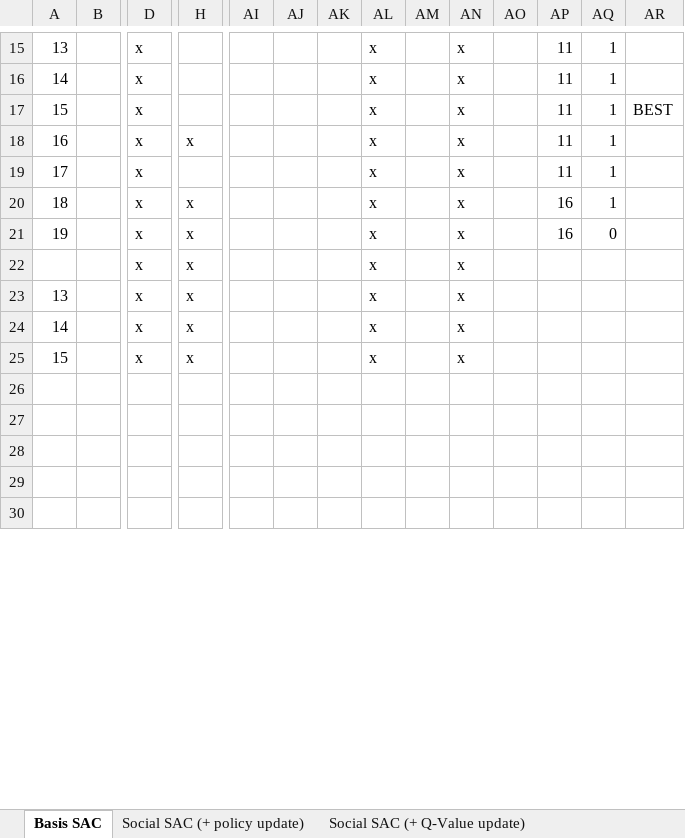
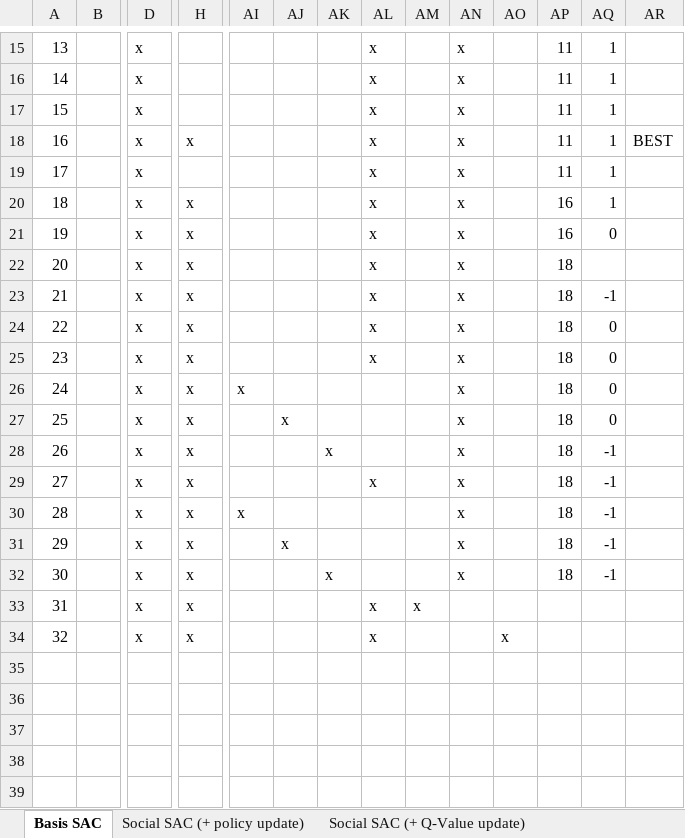
Before and after one commit to kristina29/social-rl, an Excel workbook: experiments/overview.xlsx, sheet Basis SAC, drawn as a sheet; only a part is shown, gaps mark what is left out; values as stored, in another font and other column widths than the file's, no borders; rows hold the shown columns only; the diff covers the shown part only; the diff names each change by its address in the sheet, - before the commit and + after, or states it on an @@ line.

```diff
--- a/experiments/overview.xlsx (sheet Basis SAC)
+++ b/experiments/overview.xlsx (sheet Basis SAC)
-AR17: BEST
+AR17: (empty)
-AR18: (empty)
+AR18: BEST
-A22: (empty)
+A22: 20
-AP22:AP25: (empty)
+AP22:AP25: 18
-A23: 13
+A23: 21
-AQ23: (empty)
+AQ23: -1
-A24: 14
+A24: 22
-AQ24:AQ25: (empty)
+AQ24:AQ25: 0
-A25: 15
+A25: 23
+row 26: 24 |  | x | x | x |  |  |  |  | x |  | 18 | 0
+row 27: 25 |  | x | x |  | x |  |  |  | x |  | 18 | 0
+row 28: 26 |  | x | x |  |  | x |  |  | x |  | 18 | -1
+row 29: 27 |  | x | x |  |  |  | x |  | x |  | 18 | -1
+row 30: 28 |  | x | x | x |  |  |  |  | x |  | 18 | -1
+row 31: 29 |  | x | x |  | x |  |  |  | x |  | 18 | -1
+row 32: 30 |  | x | x |  |  | x |  |  | x |  | 18 | -1
+row 33: 31 |  | x | x |  |  |  | x | x
+row 34: 32 |  | x | x |  |  |  | x |  |  | x
```
Also changed, not shown: 9 removed rows and 105 edited cells elsewhere in this sheet, 33 other files.
